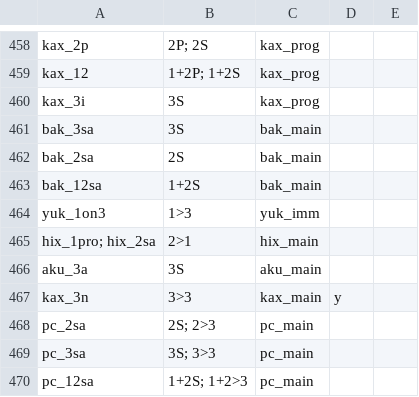
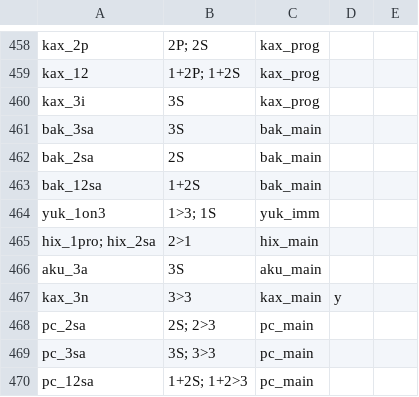
Before and after one commit to cldf-datasets/mattercariban, a CSV file: raw/cariban_morpheme_functions.csv, drawn as a sheet; only a part is shown, gaps mark what is left out.

```diff
--- a/raw/cariban_morpheme_functions.csv
+++ b/raw/cariban_morpheme_functions.csv
@@ -463,3 +463,3 @@
 "bak_12sa","1+2S","bak_main",,
-"yuk_1on3","1>3","yuk_imm",,
+"yuk_1on3","1>3; 1S","yuk_imm",,
 "hix_1pro; hix_2sa","2>1","hix_main",,
```
Also changed, not shown: raw/cariban_examples.csv.
